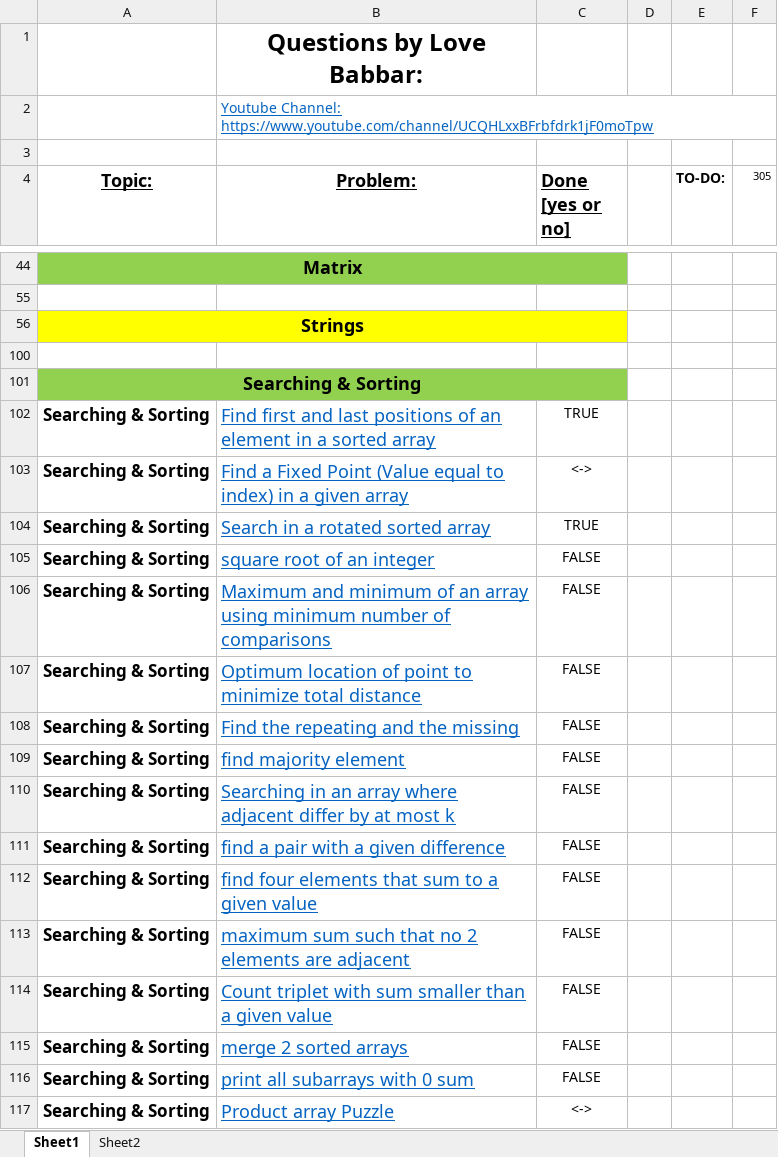
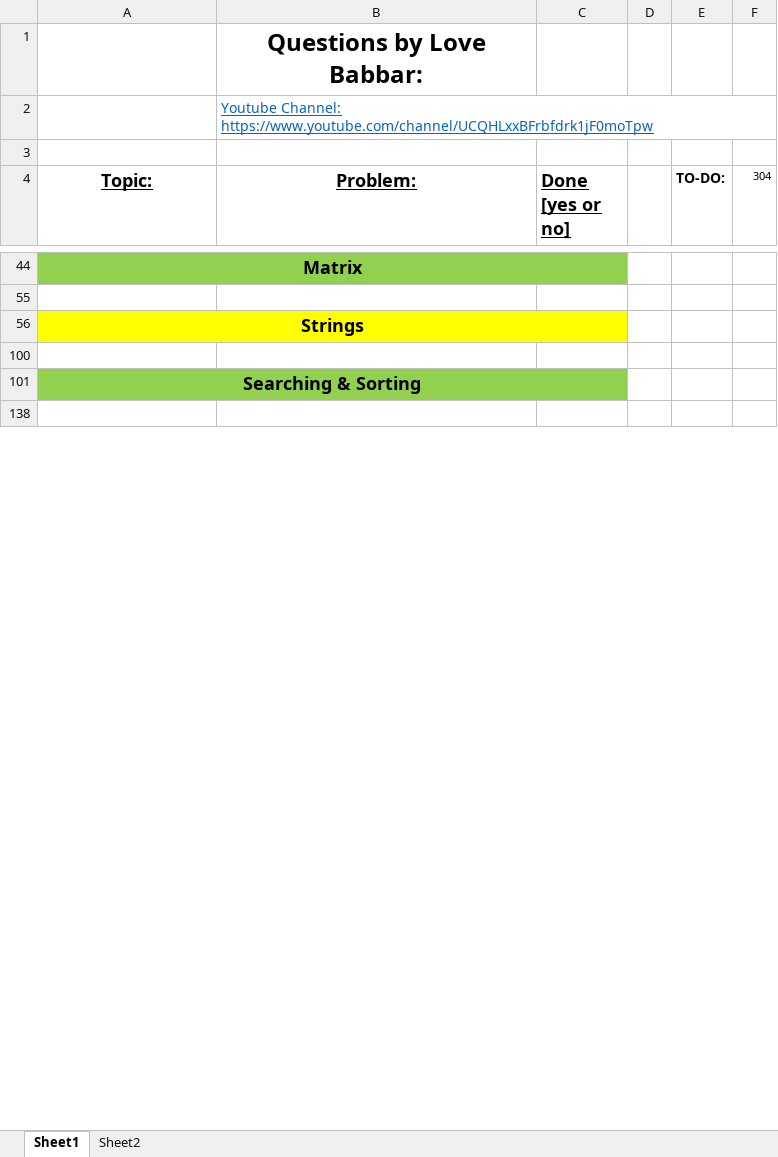
Before and after one commit to jsai2001/DSA-with-Python, an Excel workbook: FINAL450.xlsx, sheet Sheet1, drawn as a sheet; only a part is shown, gaps mark what is left out; the shorter side is filled out with more unchanged rows; values as stored, in another font and other column widths than the file's, no borders; removed rows and columns are numbered as before the commit, all else as after; the diff covers the shown part only; the diff names each change by its address in the sheet, - before the commit and + after, or states it on an @@ line.

```diff
--- a/FINAL450.xlsx (sheet Sheet1)
+++ b/FINAL450.xlsx (sheet Sheet1)
-F4: 305
+F4: 304
@@ row 102 hidden: Searching & Sorting | Find first and last positions of an element in a sorted array | TRUE @@
@@ row 103 hidden: Searching & Sorting | Find a Fixed Point (Value equal to index) in a given array | <-> @@
@@ row 104 hidden: Searching & Sorting | Search in a rotated sorted array | TRUE @@
@@ row 105 hidden: Searching & Sorting | square root of an integer | FALSE @@
@@ row 106 hidden: Searching & Sorting | Maximum and minimum of an array using minimum number of comparisons | FALSE @@
@@ row 107 hidden: Searching & Sorting | Optimum location of point to minimize total distance | FALSE @@
@@ row 108 hidden: Searching & Sorting | Find the repeating and the missing | FALSE @@
@@ row 109 hidden: Searching & Sorting | find majority element | FALSE @@
@@ row 110 hidden: Searching & Sorting | Searching in an array where adjacent differ by at most k | FALSE @@
@@ row 111 hidden: Searching & Sorting | find a pair with a given difference | FALSE @@
@@ row 112 hidden: Searching & Sorting | find four elements that sum to a given value | FALSE @@
@@ row 113 hidden: Searching & Sorting | maximum sum such that no 2 elements are adjacent | FALSE @@
@@ row 114 hidden: Searching & Sorting | Count triplet with sum smaller than a given value | FALSE @@
@@ row 115 hidden: Searching & Sorting | merge 2 sorted arrays | FALSE @@
@@ row 116 hidden: Searching & Sorting | print all subarrays with 0 sum | FALSE @@
@@ row 117 hidden: Searching & Sorting | Product array Puzzle | <-> @@
```
Also changed, not shown: 1 added row, 55 hidden or unhidden rows and 1 edited cell elsewhere in this sheet, 1 other file.
